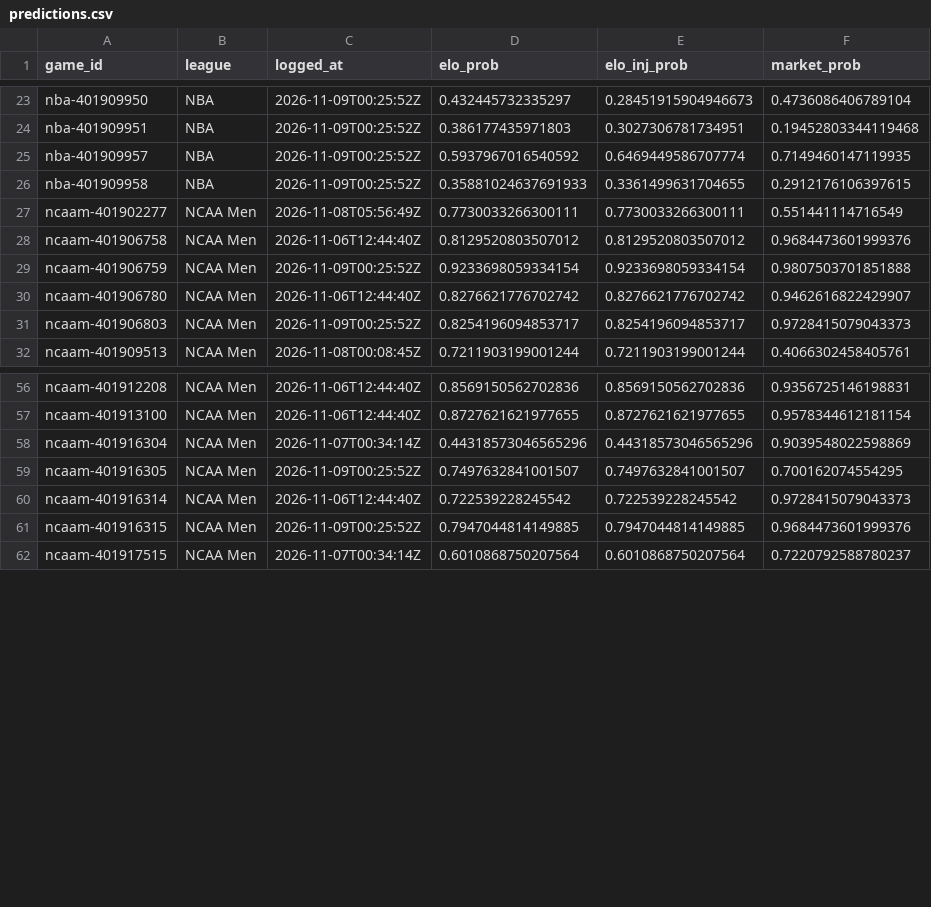
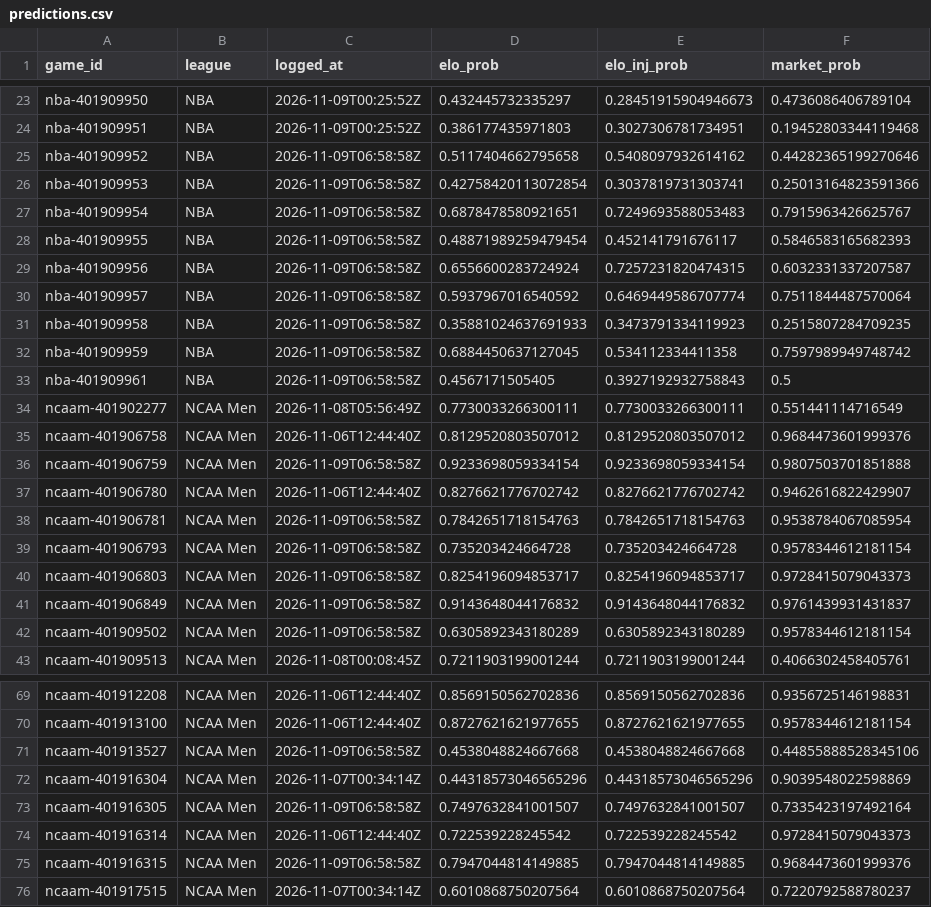
Before and after one commit to charliedavis78-bit/edge-e4b8b58d340a, a CSV file: log/predictions.csv, drawn as a sheet; only a part is shown, gaps mark what is left out; the diff covers the shown part only.

```diff
--- a/log/predictions.csv
+++ b/log/predictions.csv
@@ -24,9 +24,20 @@ nba-401909950,NBA,2026-11-09T00:25:52Z,0.432445732335297,0.28451915904946673,0.4
 nba-401909951,NBA,2026-11-09T00:25:52Z,0.386177435971803,0.3027306781734951,0.19452803344119468
-nba-401909957,NBA,2026-11-09T00:25:52Z,0.5937967016540592,0.6469449586707774,0.7149460147119935
-nba-401909958,NBA,2026-11-09T00:25:52Z,0.35881024637691933,0.3361499631704655,0.2912176106397615
+nba-401909952,NBA,2026-11-09T06:58:58Z,0.5117404662795658,0.5408097932614162,0.44282365199270646
+nba-401909953,NBA,2026-11-09T06:58:58Z,0.42758420113072854,0.3037819731303741,0.25013164823591366
+nba-401909954,NBA,2026-11-09T06:58:58Z,0.6878478580921651,0.7249693588053483,0.7915963426625767
+nba-401909955,NBA,2026-11-09T06:58:58Z,0.48871989259479454,0.452141791676117,0.5846583165682393
+nba-401909956,NBA,2026-11-09T06:58:58Z,0.6556600283724924,0.7257231820474315,0.6032331337207587
+nba-401909957,NBA,2026-11-09T06:58:58Z,0.5937967016540592,0.6469449586707774,0.7511844487570064
+nba-401909958,NBA,2026-11-09T06:58:58Z,0.35881024637691933,0.3473791334119923,0.2515807284709235
+nba-401909959,NBA,2026-11-09T06:58:58Z,0.6884450637127045,0.534112334411358,0.7597989949748742
+nba-401909961,NBA,2026-11-09T06:58:58Z,0.4567171505405,0.3927192932758843,0.5
 ncaam-401902277,NCAA Men,2026-11-08T05:56:49Z,0.7730033266300111,0.7730033266300111,0.551441114716549
 ncaam-401906758,NCAA Men,2026-11-06T12:44:40Z,0.8129520803507012,0.8129520803507012,0.9684473601999376
-ncaam-401906759,NCAA Men,2026-11-09T00:25:52Z,0.9233698059334154,0.9233698059334154,0.9807503701851888
+ncaam-401906759,NCAA Men,2026-11-09T06:58:58Z,0.9233698059334154,0.9233698059334154,0.9807503701851888
 ncaam-401906780,NCAA Men,2026-11-06T12:44:40Z,0.8276621776702742,0.8276621776702742,0.9462616822429907
-ncaam-401906803,NCAA Men,2026-11-09T00:25:52Z,0.8254196094853717,0.8254196094853717,0.9728415079043373
+ncaam-401906781,NCAA Men,2026-11-09T06:58:58Z,0.7842651718154763,0.7842651718154763,0.9538784067085954
+ncaam-401906793,NCAA Men,2026-11-09T06:58:58Z,0.735203424664728,0.735203424664728,0.9578344612181154
+ncaam-401906803,NCAA Men,2026-11-09T06:58:58Z,0.8254196094853717,0.8254196094853717,0.9728415079043373
+ncaam-401906849,NCAA Men,2026-11-09T06:58:58Z,0.9143648044176832,0.9143648044176832,0.9761439931431837
+ncaam-401909502,NCAA Men,2026-11-09T06:58:58Z,0.6305892343180289,0.6305892343180289,0.9578344612181154
 ncaam-401909513,NCAA Men,2026-11-08T00:08:45Z,0.7211903199001244,0.7211903199001244,0.4066302458405761
@@ -57,6 +70,7 @@ ncaam-401912208,NCAA Men,2026-11-06T12:44:40Z,0.8569150562702836,0.8569150562702
 ncaam-401913100,NCAA Men,2026-11-06T12:44:40Z,0.8727621621977655,0.8727621621977655,0.9578344612181154
+ncaam-401913527,NCAA Men,2026-11-09T06:58:58Z,0.4538048824667668,0.4538048824667668,0.44855888528345106
 ncaam-401916304,NCAA Men,2026-11-07T00:34:14Z,0.44318573046565296,0.44318573046565296,0.9039548022598869
-ncaam-401916305,NCAA Men,2026-11-09T00:25:52Z,0.7497632841001507,0.7497632841001507,0.700162074554295
+ncaam-401916305,NCAA Men,2026-11-09T06:58:58Z,0.7497632841001507,0.7497632841001507,0.7335423197492164
 ncaam-401916314,NCAA Men,2026-11-06T12:44:40Z,0.722539228245542,0.722539228245542,0.9728415079043373
-ncaam-401916315,NCAA Men,2026-11-09T00:25:52Z,0.7947044814149885,0.7947044814149885,0.9684473601999376
+ncaam-401916315,NCAA Men,2026-11-09T06:58:58Z,0.7947044814149885,0.7947044814149885,0.9684473601999376
 ncaam-401917515,NCAA Men,2026-11-07T00:34:14Z,0.6010868750207564,0.6010868750207564,0.7220792588780237
```
Also changed, not shown: 10 added rows and 30 edited cells elsewhere in this file, log/picks.csv.
